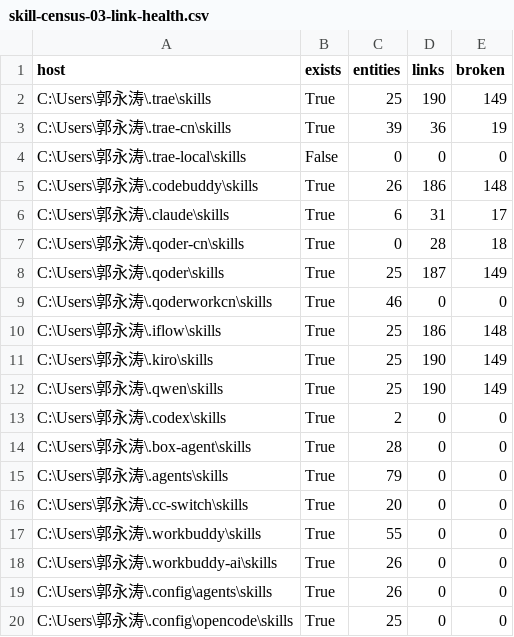
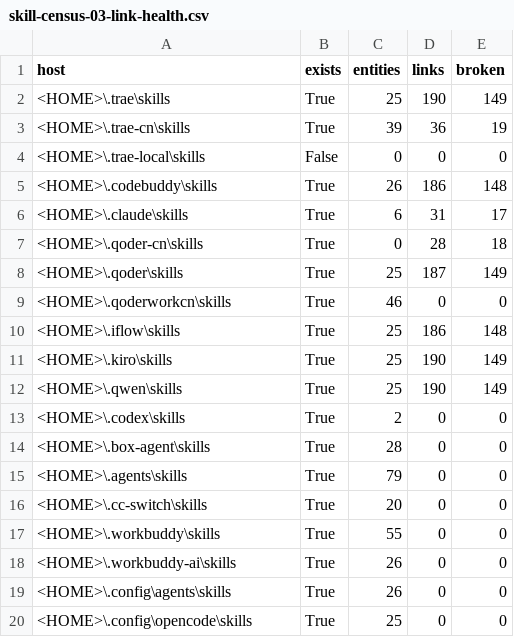
Before and after one commit to 201650545/meta-intelligence-facts, a CSV file: 10_AI自成长引擎/技能库/_中枢/conclusions/skill-census-03-link-health.csv, drawn as a sheet.

Commit message:
全量重投影（以元智能真源为准）：重刷 34 个漂移文件 + 新增技能库 gpt-mirror-extended-review/SKILL.md（真源去前缀后的正名）。附：修复 redact.mjs 漏跑 mask_regex（vip-NN / daemon_port 裸奔）与掩码表增补 2026-10-10 现取 profile 令牌。两包随后重生成。

```diff
--- a/10_AI自成长引擎/技能库/_中枢/conclusions/skill-census-03-link-health.csv
+++ b/10_AI自成长引擎/技能库/_中枢/conclusions/skill-census-03-link-health.csv
@@ -1,20 +1,20 @@
 "host","exists","entities","links","broken"
-"C:\Users\郭永涛\.trae\skills","True","25","190","149"
-"C:\Users\郭永涛\.trae-cn\skills","True","39","36","19"
-"C:\Users\郭永涛\.trae-local\skills","False","0","0","0"
-"C:\Users\郭永涛\.codebuddy\skills","True","26","186","148"
-"C:\Users\郭永涛\.claude\skills","True","6","31","17"
-"C:\Users\郭永涛\.qoder-cn\skills","True","0","28","18"
-"C:\Users\郭永涛\.qoder\skills","True","25","187","149"
-"C:\Users\郭永涛\.qoderworkcn\skills","True","46","0","0"
-"C:\Users\郭永涛\.iflow\skills","True","25","186","148"
-"C:\Users\郭永涛\.kiro\skills","True","25","190","149"
-"C:\Users\郭永涛\.qwen\skills","True","25","190","149"
-"C:\Users\郭永涛\.codex\skills","True","2","0","0"
-"C:\Users\郭永涛\.box-agent\skills","True","28","0","0"
-"C:\Users\郭永涛\.agents\skills","True","79","0","0"
-"C:\Users\郭永涛\.cc-switch\skills","True","20","0","0"
-"C:\Users\郭永涛\.workbuddy\skills","True","55","0","0"
-"C:\Users\郭永涛\.workbuddy-ai\skills","True","26","0","0"
-"C:\Users\郭永涛\.config\agents\skills","True","26","0","0"
-"C:\Users\郭永涛\.config\opencode\skills","True","25","0","0"
+"<HOME>\.trae\skills","True","25","190","149"
+"<HOME>\.trae-cn\skills","True","39","36","19"
+"<HOME>\.trae-local\skills","False","0","0","0"
+"<HOME>\.codebuddy\skills","True","26","186","148"
+"<HOME>\.claude\skills","True","6","31","17"
+"<HOME>\.qoder-cn\skills","True","0","28","18"
+"<HOME>\.qoder\skills","True","25","187","149"
+"<HOME>\.qoderworkcn\skills","True","46","0","0"
+"<HOME>\.iflow\skills","True","25","186","148"
+"<HOME>\.kiro\skills","True","25","190","149"
+"<HOME>\.qwen\skills","True","25","190","149"
+"<HOME>\.codex\skills","True","2","0","0"
+"<HOME>\.box-agent\skills","True","28","0","0"
+"<HOME>\.agents\skills","True","79","0","0"
+"<HOME>\.cc-switch\skills","True","20","0","0"
+"<HOME>\.workbuddy\skills","True","55","0","0"
+"<HOME>\.workbuddy-ai\skills","True","26","0","0"
+"<HOME>\.config\agents\skills","True","26","0","0"
+"<HOME>\.config\opencode\skills","True","25","0","0"
```
Also changed, not shown: 34 other files.
